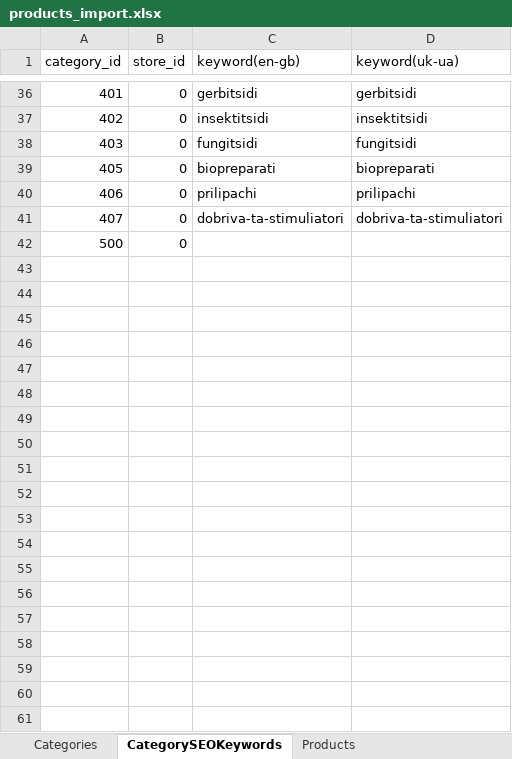
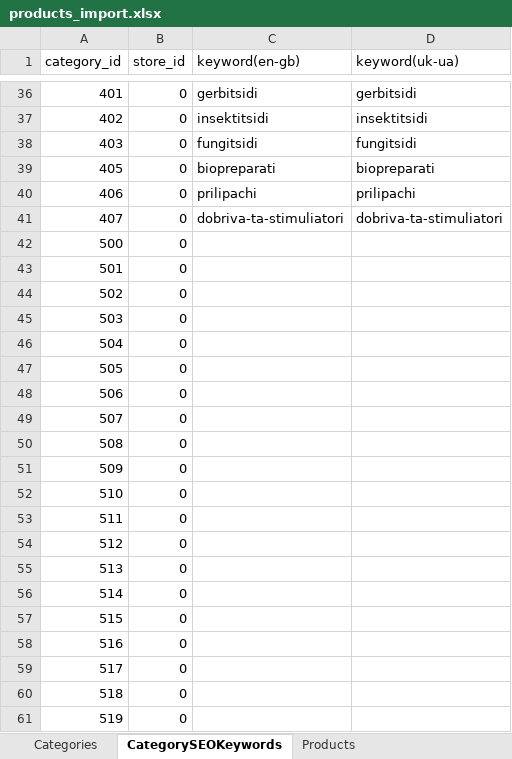
Before and after one commit to volodymyr-hohunskyi/fun-dacha-ui, an Excel workbook: shared/data/products_import.xlsx, sheet CategorySEOKeywords, drawn as a sheet; only a part is shown, gaps mark what is left out; values as stored, in another font and other column widths than the file's, no borders; charts and pictures not drawn; the diff covers the shown part only; the diff names each change by its address in the sheet, - before the commit and + after, or states it on an @@ line.

```diff
--- a/shared/data/products_import.xlsx (sheet CategorySEOKeywords)
+++ b/shared/data/products_import.xlsx (sheet CategorySEOKeywords)
+row 43: 501 | 0
+row 44: 502 | 0
+row 45: 503 | 0
+row 46: 504 | 0
+row 47: 505 | 0
+row 48: 506 | 0
+row 49: 507 | 0
+row 50: 508 | 0
+row 51: 509 | 0
+row 52: 510 | 0
+row 53: 511 | 0
+row 54: 512 | 0
+row 55: 513 | 0
+row 56: 514 | 0
+row 57: 515 | 0
+row 58: 516 | 0
+row 59: 517 | 0
+row 60: 518 | 0
+row 61: 519 | 0
```
Also changed, not shown: 939 added rows elsewhere in this sheet, sheet AdditionalImages, sheet Categories, charts or pictures.
